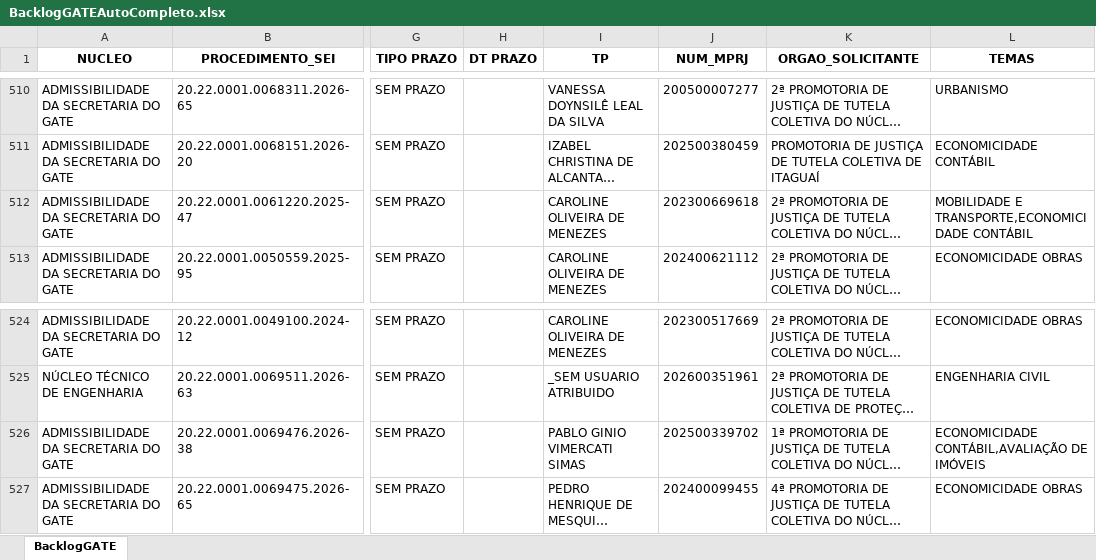
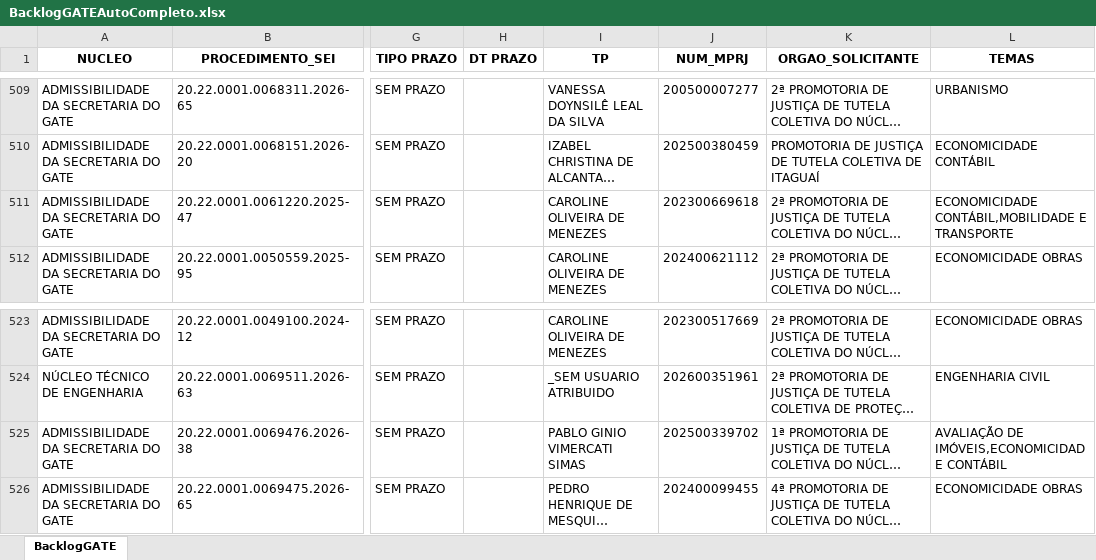
Before and after one commit to cdadosgate/backlog-GATE, an Excel workbook: BacklogGATEAutoCompleto.xlsx, sheet BacklogGATE, drawn as a sheet; only a part is shown, gaps mark what is left out; long unchanged cells end in …; values as stored, in another font and other column widths than the file's, no borders; addresses are those after the commit; the diff covers the shown part only; the diff names each change by its address in the sheet, - before the commit and + after, or states it on an @@ line.

Commit message:
Add backlog, prod, and saida_sem_it - 2026-10-16 20:30:03

```diff
--- a/BacklogGATEAutoCompleto.xlsx (sheet BacklogGATE)
+++ b/BacklogGATEAutoCompleto.xlsx (sheet BacklogGATE)
-L511 (TEMAS): MOBILIDADE E TRANSPORTE,ECONOMICIDADE CONTÁBIL
+L511 (TEMAS): ECONOMICIDADE CONTÁBIL,MOBILIDADE E TRANSPORTE
-L525 (TEMAS): ECONOMICIDADE CONTÁBIL,AVALIAÇÃO DE IMÓVEIS
+L525 (TEMAS): AVALIAÇÃO DE IMÓVEIS,ECONOMICIDADE CONTÁBIL
```
Also changed, not shown: 1 added row, 1 removed row and 9 edited cells elsewhere in this sheet, SaidaSemITGATEAutoCompleto.xlsx, 1 other file.
